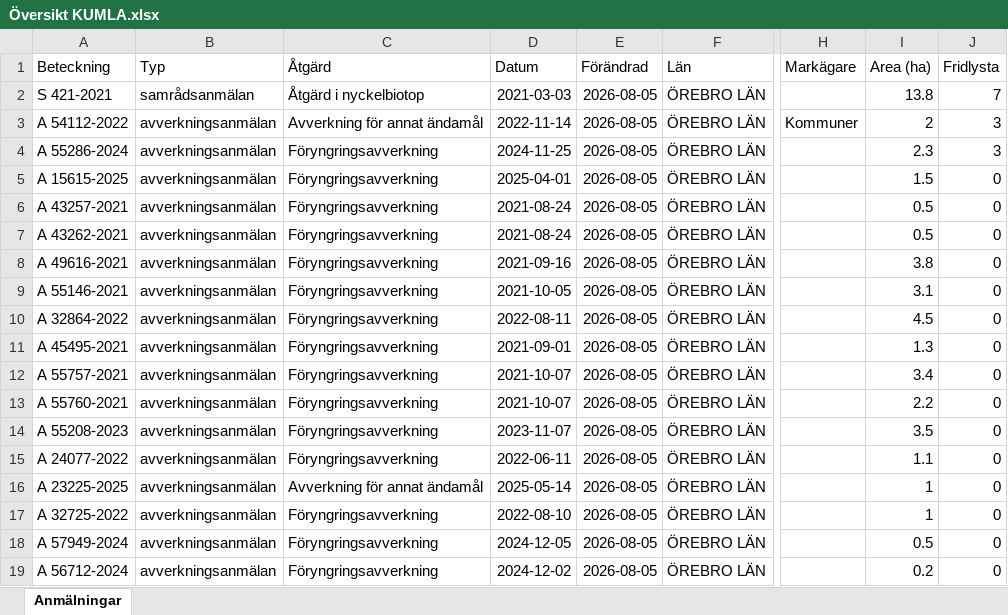
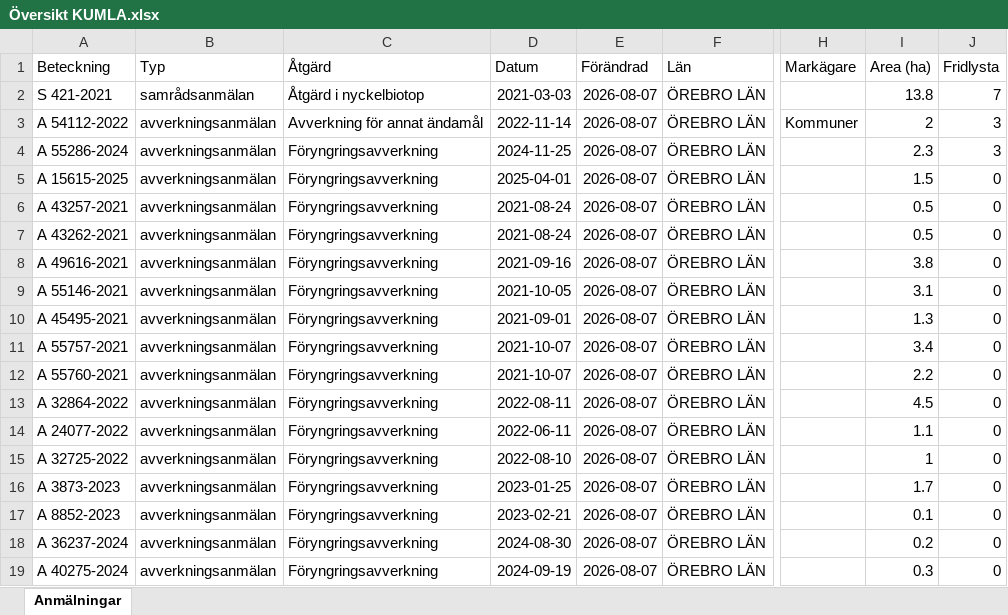
Before and after one commit to klasma/Logging_1881, an Excel workbook: Översikt KUMLA.xlsx, sheet Anmälningar, drawn as a sheet; only a part is shown, gaps mark what is left out; values as stored, in another font and other column widths than the file's, no borders; the diff covers the shown part only; the diff names each change by its address in the sheet, - before the commit and + after, or states it on an @@ line.

```diff
--- a/Översikt KUMLA.xlsx (sheet Anmälningar)
+++ b/Översikt KUMLA.xlsx (sheet Anmälningar)
-E2:E19 (Förändrad): 2026-08-05
+E2:E19 (Förändrad): 2026-08-07
-A10 (Beteckning): A 32864-2022
+A10 (Beteckning): A 45495-2021
-D10 (Datum): 2022-08-11
+D10 (Datum): 2021-09-01
-I10 (Area (ha)): 4.5
+I10 (Area (ha)): 1.3
-A11 (Beteckning): A 45495-2021
+A11 (Beteckning): A 55757-2021
-D11 (Datum): 2021-09-01
+D11 (Datum): 2021-10-07
-I11 (Area (ha)): 1.3
+I11 (Area (ha)): 3.4
-A12 (Beteckning): A 55757-2021
+A12 (Beteckning): A 55760-2021
-I12 (Area (ha)): 3.4
+I12 (Area (ha)): 2.2
-A13 (Beteckning): A 55760-2021
+A13 (Beteckning): A 32864-2022
-D13 (Datum): 2021-10-07
+D13 (Datum): 2022-08-11
-I13 (Area (ha)): 2.2
+I13 (Area (ha)): 4.5
-A14 (Beteckning): A 55208-2023
+A14 (Beteckning): A 24077-2022
-D14 (Datum): 2023-11-07
+D14 (Datum): 2022-06-11
-I14 (Area (ha)): 3.5
+I14 (Area (ha)): 1.1
-A15 (Beteckning): A 24077-2022
+A15 (Beteckning): A 32725-2022
-D15 (Datum): 2022-06-11
+D15 (Datum): 2022-08-10
-I15 (Area (ha)): 1.1
+I15 (Area (ha)): 1
-A16 (Beteckning): A 23225-2025
+A16 (Beteckning): A 3873-2023
-C16 (Åtgärd): Avverkning för annat ändamål
+C16 (Åtgärd): Föryngringsavverkning
-D16 (Datum): 2025-05-14
+D16 (Datum): 2023-01-25
-I16 (Area (ha)): 1
+I16 (Area (ha)): 1.7
-A17 (Beteckning): A 32725-2022
+A17 (Beteckning): A 8852-2023
-D17 (Datum): 2022-08-10
+D17 (Datum): 2023-02-21
-I17 (Area (ha)): 1
+I17 (Area (ha)): 0.1
-A18 (Beteckning): A 57949-2024
+A18 (Beteckning): A 36237-2024
-D18 (Datum): 2024-12-05
+D18 (Datum): 2024-08-30
-I18 (Area (ha)): 0.5
+I18 (Area (ha)): 0.2
-A19 (Beteckning): A 56712-2024
+A19 (Beteckning): A 40275-2024
-D19 (Datum): 2024-12-02
+D19 (Datum): 2024-09-19
-I19 (Area (ha)): 0.2
+I19 (Area (ha)): 0.3
```
Also changed, not shown: 271 edited cells elsewhere in this sheet, artfynd/A 15615-2025 artfynd.xlsx, artfynd/A 54112-2022 artfynd.xlsx, 22 other files.
